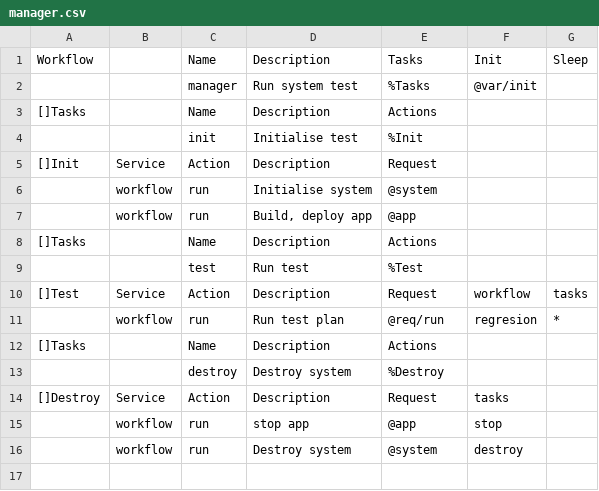
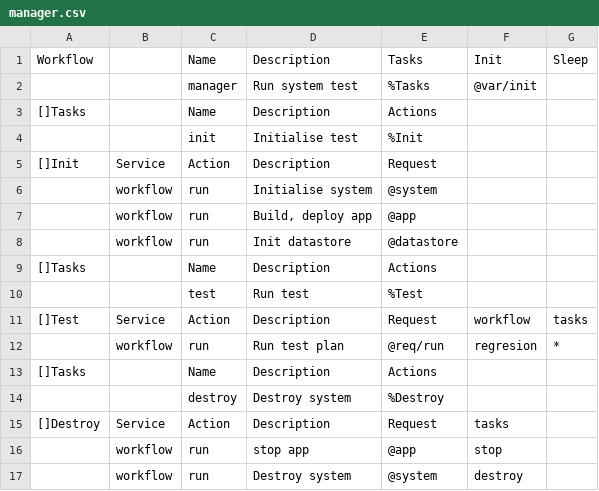
Before and after one commit to viant/endly, a CSV file: example/ui/sso/e2e/manager.csv, drawn as a sheet; the diff names each change by its address in the sheet, - before the commit and + after, or states it on an @@ line.

Commit message:
updated example

```diff
--- a/example/ui/sso/e2e/manager.csv
+++ b/example/ui/sso/e2e/manager.csv
+row 8:  | workflow | run | Init datastore | @datastore
```
Also changed, not shown: example/ui/sso/e2e/regresion/regresion.csv, 4 other files.
